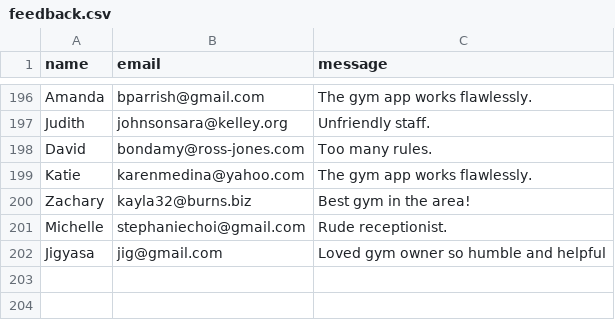
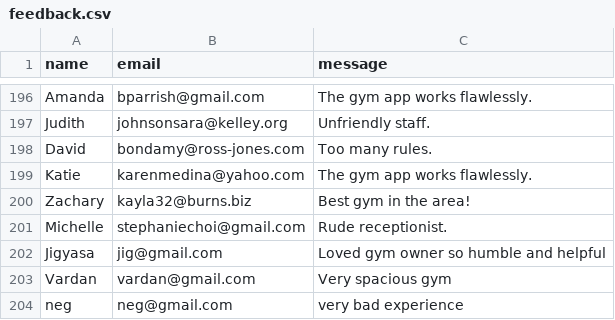
Before and after one commit to VardanMalik/Sentiment-Analysis-Full-Stack-Project, a CSV file: feedback.csv, drawn as a sheet; only a part is shown, gaps mark what is left out.

```diff
--- a/feedback.csv
+++ b/feedback.csv
@@ -202 +202,3 @@ Michelle,stephaniechoi@gmail.com,Rude receptionist.
 Jigyasa,jig@gmail.com,Loved gym owner so humble and helpful
+Vardan,vardan@gmail.com,Very spacious gym
+neg,neg@gmail.com,very bad experience
```
Also changed, not shown: 3 other files.
